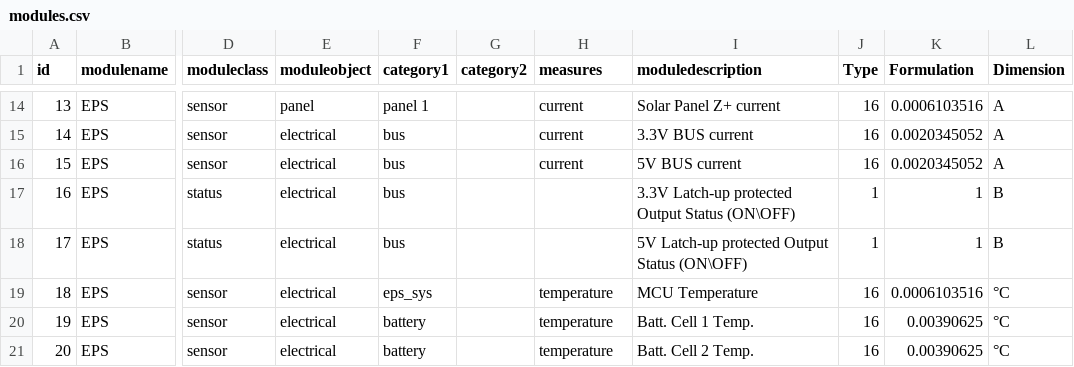
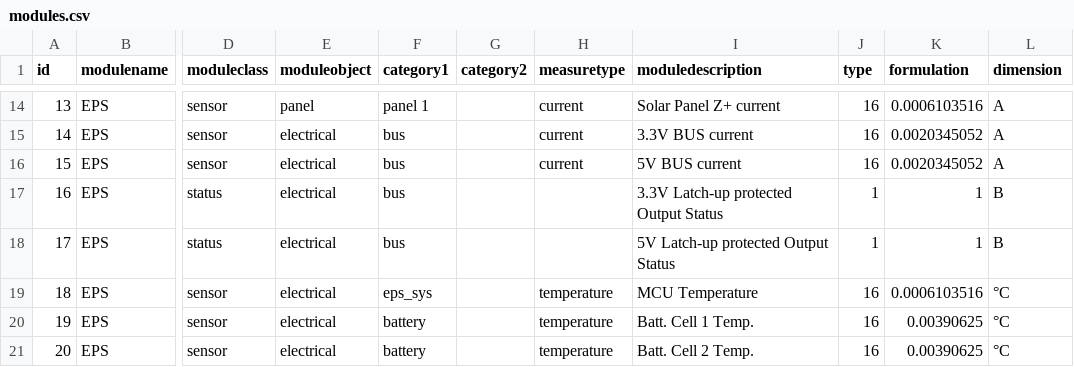
Before and after one commit to JoClaSS/sinsp, a CSV file: db/modules.csv, drawn as a sheet; only a part is shown, gaps mark what is left out; the diff names each change by its address in the sheet, - before the commit and + after, or states it on an @@ line.

```diff
--- a/db/modules.csv
+++ b/db/modules.csv
-H1: measures
+H1: measuretype
-J1: Type
+J1: type
-K1: Formulation
+K1: formulation
-L1: Dimension
+L1: dimension
-I17 (moduledescription): 3.3V Latch-up protected Output Status (ON\OFF)
+I17 (moduledescription): 3.3V Latch-up protected Output Status
-I18 (moduledescription): 5V Latch-up protected Output Status (ON\OFF)
+I18 (moduledescription): 5V Latch-up protected Output Status
```
Also changed, not shown: 8 other files.
